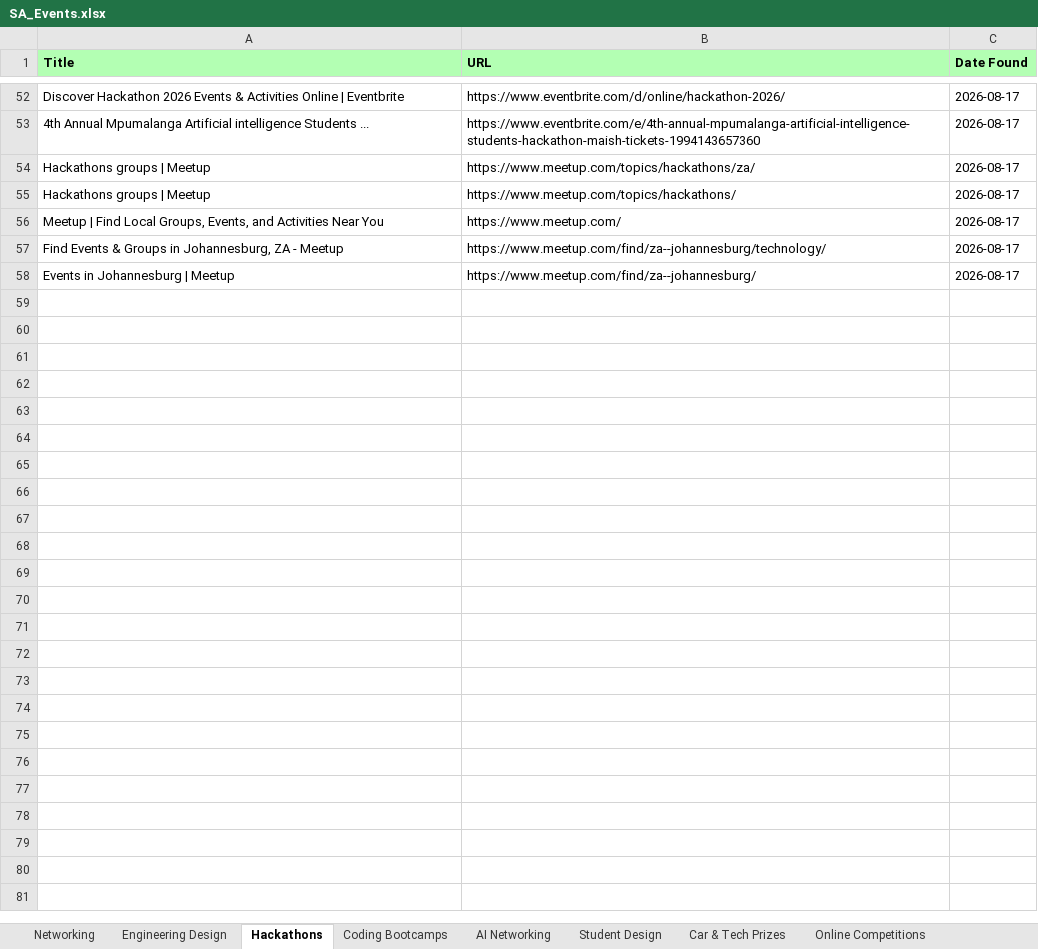
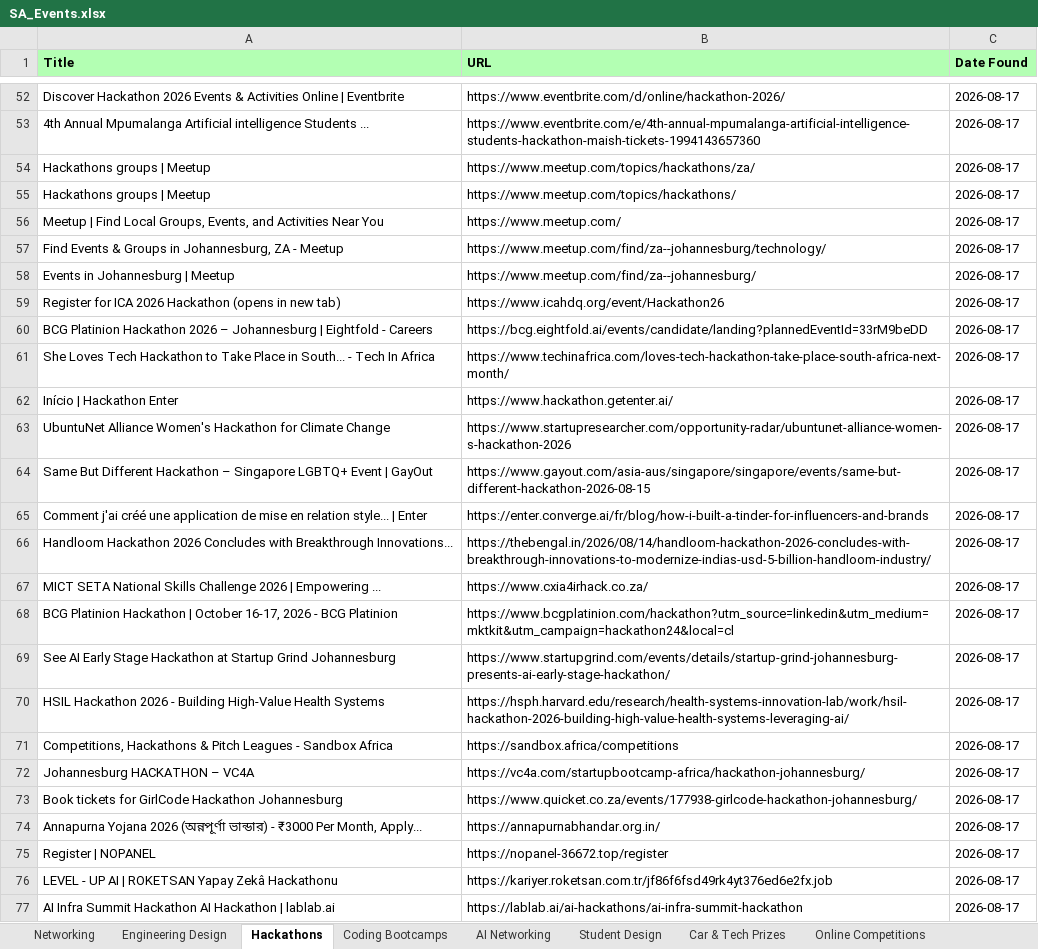
Before and after one commit to MareanaNsuku/sa-event-agent, an Excel workbook: SA_Events.xlsx, sheet Hackathons, drawn as a sheet; only a part is shown, gaps mark what is left out; values as stored, in another font and other column widths than the file's, no borders; the diff covers the shown part only; the diff names each change by its address in the sheet, - before the commit and + after, or states it on an @@ line.

Commit message:
Manual run: updated events 2026-08-17

```diff
--- a/SA_Events.xlsx (sheet Hackathons)
+++ b/SA_Events.xlsx (sheet Hackathons)
+row 59: Register for ICA 2026 Hackathon (opens in new tab) | https://www.icahdq.org/event/Hackathon26 | 2026-08-17
+row 60: BCG Platinion Hackathon 2026 – Johannesburg | Eightfold - Careers | https://bcg.eightfold.ai/events/candidate/landing?plannedEventId=33rM9beDD | 2026-08-17
+row 61: She Loves Tech Hackathon to Take Place in South... - Tech In Africa | https://www.techinafrica.com/loves-tech-hackathon-take-place-south-africa-next-month/ | 2026-08-17
+row 62: Início | Hackathon Enter | https://www.hackathon.getenter.ai/ | 2026-08-17
+row 63: UbuntuNet Alliance Women's Hackathon for Climate Change | https://www.startupresearcher.com/opportunity-radar/ubuntunet-alliance-women-s-hackathon-2026 | 2026-08-17
+row 64: Same But Different Hackathon – Singapore LGBTQ+ Event | GayOut | https://www.gayout.com/asia-aus/singapore/singapore/events/same-but-different-hackathon-2026-08-15 | 2026-08-17
+row 65: Comment j'ai créé une application de mise en relation style... | Enter | https://enter.converge.ai/fr/blog/how-i-built-a-tinder-for-influencers-and-brands | 2026-08-17
+row 66: Handloom Hackathon 2026 Concludes with Breakthrough Innovations... | https://thebengal.in/2026/08/14/handloom-hackathon-2026-concludes-with-breakthrough-innovations-to-modernize-indias-usd-5-billion-handloom-industry/ | 2026-08-17
+row 67: MICT SETA National Skills Challenge 2026 | Empowering ... | https://www.cxia4irhack.co.za/ | 2026-08-17
+row 68: BCG Platinion Hackathon | October 16-17, 2026 - BCG Platinion | https://www.bcgplatinion.com/hackathon?utm_source=linkedin&utm_medium=mktkit&utm_campaign=hackathon24&local=cl | 2026-08-17
+row 69: See AI Early Stage Hackathon at Startup Grind Johannesburg | https://www.startupgrind.com/events/details/startup-grind-johannesburg-presents-ai-early-stage-hackathon/ | 2026-08-17
+row 70: HSIL Hackathon 2026 - Building High-Value Health Systems | https://hsph.harvard.edu/research/health-systems-innovation-lab/work/hsil-hackathon-2026-building-high-value-health-systems-leveraging-ai/ | 2026-08-17
+row 71: Competitions, Hackathons & Pitch Leagues - Sandbox Africa | https://sandbox.africa/competitions | 2026-08-17
+row 72: Johannesburg HACKATHON – VC4A | https://vc4a.com/startupbootcamp-africa/hackathon-johannesburg/ | 2026-08-17
+row 73: Book tickets for GirlCode Hackathon Johannesburg | https://www.quicket.co.za/events/177938-girlcode-hackathon-johannesburg/ | 2026-08-17
+row 74: Annapurna Yojana 2026 (অন্নপূর্ণা ভান্ডার) - ₹3000 Per Month, Apply... | https://annapurnabhandar.org.in/ | 2026-08-17
+row 75: Register | NOPANEL | https://nopanel-36672.top/register | 2026-08-17
+row 76: LEVEL - UP AI | ROKETSAN Yapay Zekâ Hackathonu | https://kariyer.roketsan.com.tr/jf86f6fsd49rk4yt376ed6e2fx.job | 2026-08-17
+row 77: AI Infra Summit Hackathon AI Hackathon | lablab.ai | https://lablab.ai/ai-hackathons/ai-infra-summit-hackathon | 2026-08-17
```
Also changed, not shown: 90 added rows elsewhere in this sheet, sheet Engineering Design, sheet Networking, sheet AI Networking, sheet Student Design, sheet Coding Bootcamps, sheet Car & Tech Prizes, 1 more sheet.
